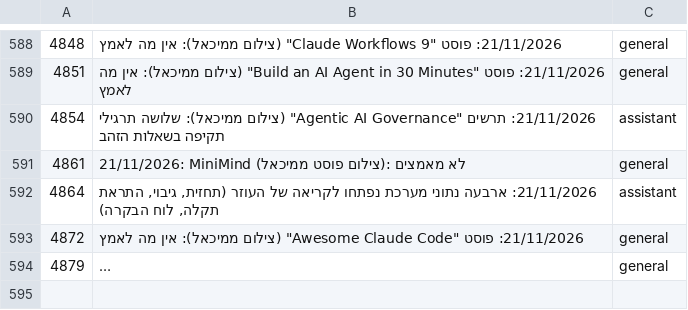
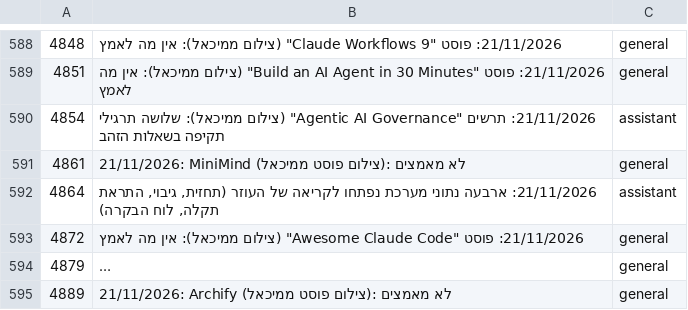
Before and after one commit to mishaf1988-lgtm/tfugen-safety, a TSV file: project-files/domains/decisions-map.tsv, drawn as a sheet; only a part is shown, gaps mark what is left out; long unchanged cells end in …; the diff names each change by its address in the sheet, - before the commit and + after, or states it on an @@ line.

```diff
--- a/project-files/domains/decisions-map.tsv
+++ b/project-files/domains/decisions-map.tsv
+row 595: 4889 | 21/11/2026: Archify (צילום פוסט ממיכאל): לא מאמצים | general
```
Also changed, not shown: 1 other file.
